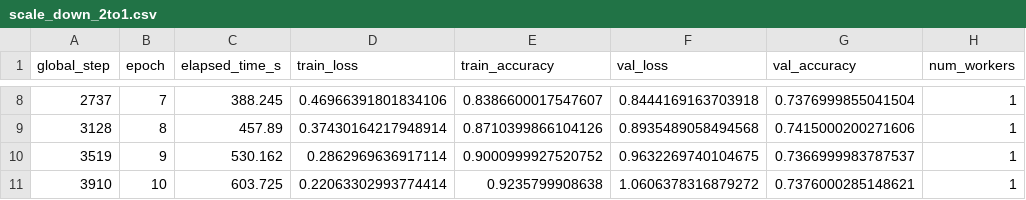
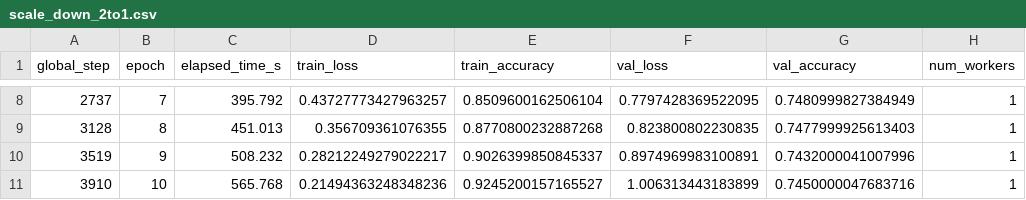
Before and after one commit to kriteenjain/COM-SCI-Captsone, a CSV file: elastic_results/scale_down_2to1.csv, drawn as a sheet; only a part is shown, gaps mark what is left out; the diff covers the shown part only; the diff names each change by its address in the sheet, - before the commit and + after, or states it on an @@ line.

```diff
--- a/elastic_results/scale_down_2to1.csv
+++ b/elastic_results/scale_down_2to1.csv
-C8 (elapsed_time_s): 388.245
+C8 (elapsed_time_s): 395.792
-D8 (train_loss): 0.46966391801834106
+D8 (train_loss): 0.43727773427963257
-E8 (train_accuracy): 0.8386600017547607
+E8 (train_accuracy): 0.8509600162506104
-F8 (val_loss): 0.8444169163703918
+F8 (val_loss): 0.7797428369522095
-G8 (val_accuracy): 0.7376999855041504
+G8 (val_accuracy): 0.7480999827384949
-C9 (elapsed_time_s): 457.89
+C9 (elapsed_time_s): 451.013
-D9 (train_loss): 0.37430164217948914
+D9 (train_loss): 0.356709361076355
-E9 (train_accuracy): 0.8710399866104126
+E9 (train_accuracy): 0.8770800232887268
-F9 (val_loss): 0.8935489058494568
+F9 (val_loss): 0.823800802230835
-G9 (val_accuracy): 0.7415000200271606
+G9 (val_accuracy): 0.7477999925613403
-C10 (elapsed_time_s): 530.162
+C10 (elapsed_time_s): 508.232
-D10 (train_loss): 0.2862969636917114
+D10 (train_loss): 0.28212249279022217
-E10 (train_accuracy): 0.9000999927520752
+E10 (train_accuracy): 0.9026399850845337
-F10 (val_loss): 0.9632269740104675
+F10 (val_loss): 0.8974969983100891
-G10 (val_accuracy): 0.7366999983787537
+G10 (val_accuracy): 0.7432000041007996
-C11 (elapsed_time_s): 603.725
+C11 (elapsed_time_s): 565.768
-D11 (train_loss): 0.22063302993774414
+D11 (train_loss): 0.21494363248348236
-E11 (train_accuracy): 0.9235799908638
+E11 (train_accuracy): 0.9245200157165527
-F11 (val_loss): 1.0606378316879272
+F11 (val_loss): 1.006313443183899
-G11 (val_accuracy): 0.7376000285148621
+G11 (val_accuracy): 0.7450000047683716
```
Also changed, not shown: 32 edited cells elsewhere in this file, elastic_results/baseline_2w.csv, 15 other files.
